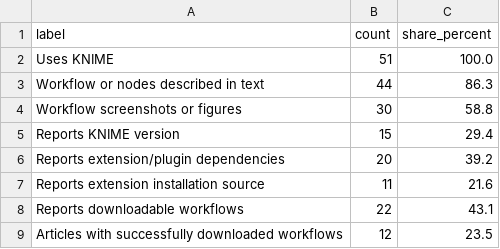
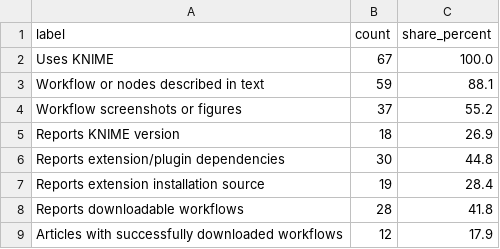
Before and after one commit to vitalii-kaplan/reproducibility-risks-article, a CSV file: article/tables/knime_use_workflow_reporting_signals.csv, drawn as a sheet.

```diff
--- a/article/tables/knime_use_workflow_reporting_signals.csv
+++ b/article/tables/knime_use_workflow_reporting_signals.csv
@@ -1,9 +1,9 @@
 label,count,share_percent
-Uses KNIME,51,100.0
-Workflow or nodes described in text,44,86.3
-Workflow screenshots or figures,30,58.8
-Reports KNIME version,15,29.4
-Reports extension/plugin dependencies,20,39.2
-Reports extension installation source,11,21.6
-Reports downloadable workflows,22,43.1
-Articles with successfully downloaded workflows,12,23.5
+Uses KNIME,67,100.0
+Workflow or nodes described in text,59,88.1
+Workflow screenshots or figures,37,55.2
+Reports KNIME version,18,26.9
+Reports extension/plugin dependencies,30,44.8
+Reports extension installation source,19,28.4
+Reports downloadable workflows,28,41.8
+Articles with successfully downloaded workflows,12,17.9
```
Also changed, not shown: article/tables/logs/article_audit_summary_count_check.csv, article/tables/logs/article_audit_table_comparison.csv, 14 other files.
